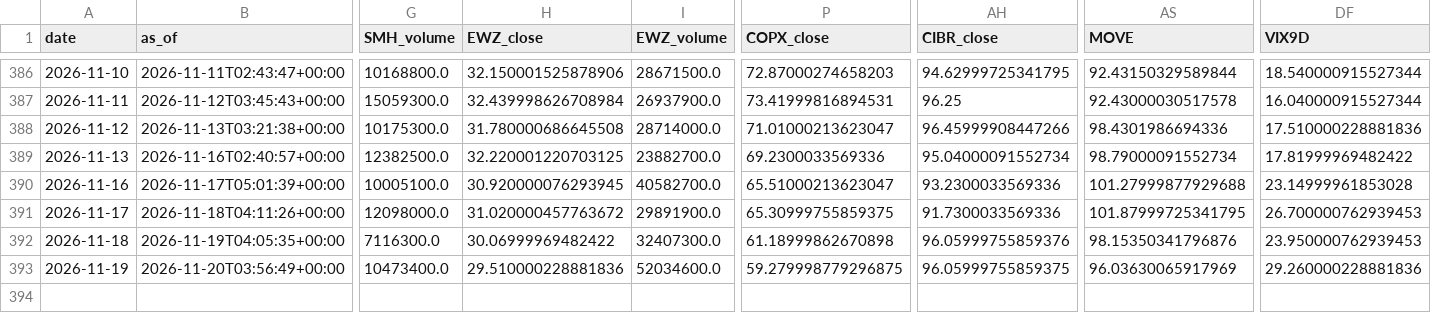
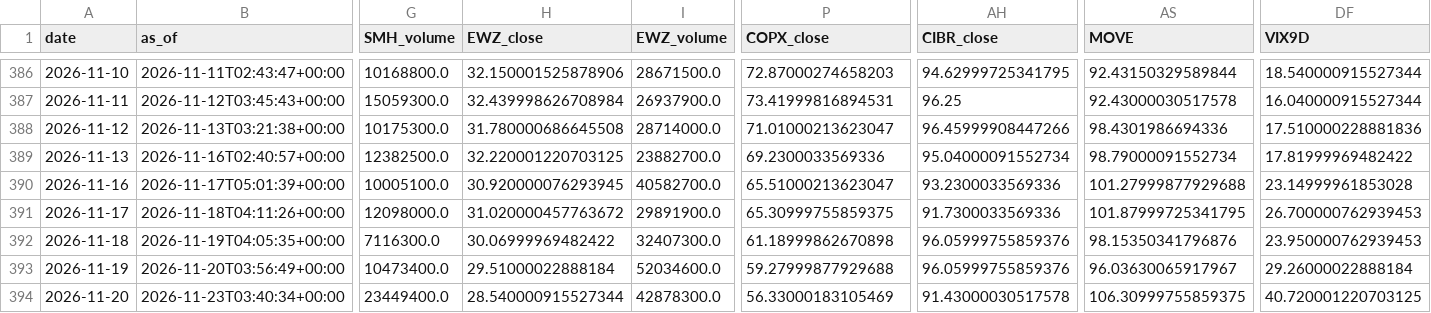
Before and after one commit to daifulee/invictus-data, a CSV file: data/daily_2026.csv, drawn as a sheet; only a part is shown, gaps mark what is left out; rows hold the shown columns only; the diff names each change by its address in the sheet, - before the commit and + after, or states it on an @@ line.

Commit message:
daily: 2026-11-23 data update [skip ci]

```diff
--- a/data/daily_2026.csv
+++ b/data/daily_2026.csv
-H393 (EWZ_close): 29.510000228881836
+H393 (EWZ_close): 29.51000022888184
-P393 (COPX_close): 59.279998779296875
+P393 (COPX_close): 59.27999877929688
-AH393 (CIBR_close): 96.05999755859375
+AH393 (CIBR_close): 96.05999755859376
-AS393 (MOVE): 96.03630065917969
+AS393 (MOVE): 96.03630065917967
-DF393 (VIX9D): 29.260000228881836
+DF393 (VIX9D): 29.26000022888184
+row 394: 2026-11-20 | 2026-11-23T03:40:34+00:00 | 23449400.0 | 28.540000915527344 | 42878300.0 | 56.33000183105469 | 91.43000030517578 | 106.30999755859375 | 40.720001220703125
```
Also changed, not shown: 1 other file.
